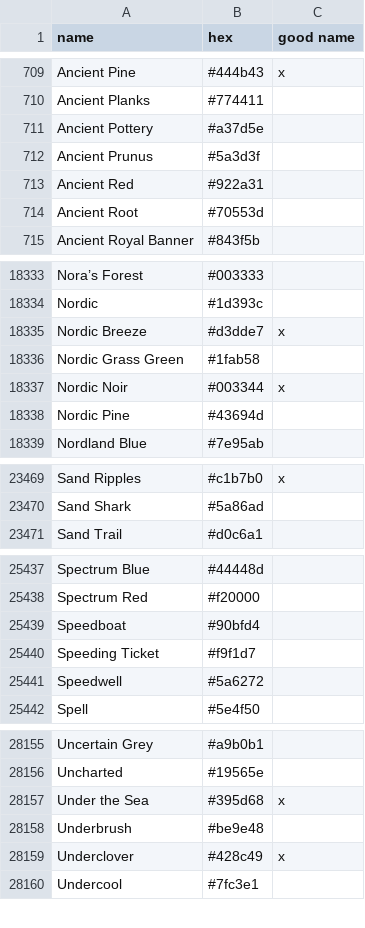
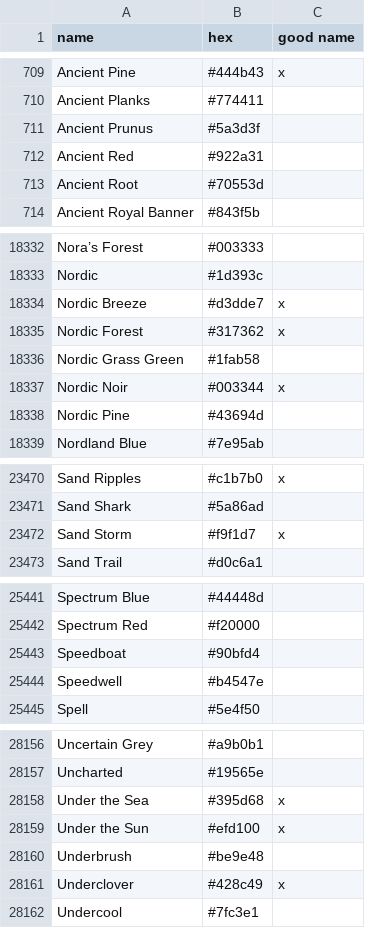
Before and after one commit to meodai/color-names, a CSV file: src/colornames.csv, drawn as a sheet; only a part is shown, gaps mark what is left out; the diff covers the shown part only.

Commit message:
feat(colors): Replace uninspired color-names #63

```diff
--- a/src/colornames.csv
+++ b/src/colornames.csv
@@ -710,3 +710,2 @@ Ancient Pine,#444b43,x
 Ancient Planks,#774411,
-Ancient Pottery,#a37d5e,
 Ancient Prunus,#5a3d3f,
@@ -18335,2 +18334,3 @@ Nordic,#1d393c,
 Nordic Breeze,#d3dde7,x
+Nordic Forest,#317362,x
 Nordic Grass Green,#1fab58,
@@ -23470,2 +23471,3 @@ Sand Ripples,#c1b7b0,x
 Sand Shark,#5a86ad,
+Sand Storm,#f9f1d7,x
 Sand Trail,#d0c6a1,
@@ -25439,4 +25443,3 @@ Spectrum Red,#f20000,
 Speedboat,#90bfd4,
-Speeding Ticket,#f9f1d7,
-Speedwell,#5a6272,
+Speedwell,#b4547e,
 Spell,#5e4f50,
@@ -28157,2 +28158,3 @@ Uncharted,#19565e,
 Under the Sea,#395d68,x
+Under the Sun,#efd100,x
 Underbrush,#be9e48,
```
Also changed, not shown: 5 added rows, 4 removed rows and 4 edited cells elsewhere in this file.
